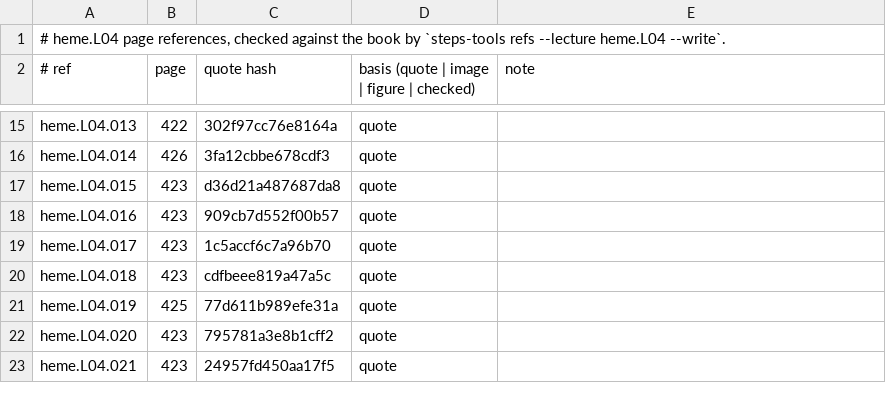
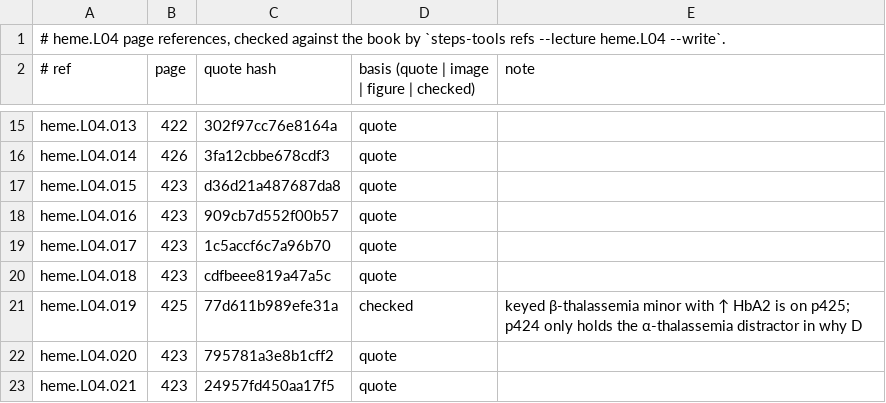
Before and after one commit to MohamedRef/Steps-app, a TSV file: content/book-refs/heme/L04.tsv, drawn as a sheet; only a part is shown, gaps mark what is left out.

```diff
--- a/content/book-refs/heme/L04.tsv
+++ b/content/book-refs/heme/L04.tsv
@@ -20,3 +20,3 @@ heme.L04.017	423	1c5accf6c7a96b70	quote
 heme.L04.018	423	cdfbeee819a47a5c	quote	
-heme.L04.019	425	77d611b989efe31a	quote	
+heme.L04.019	425	77d611b989efe31a	checked	keyed β-thalassemia minor with ↑ HbA2 is on p425; p424 only holds the α-thalassemia distractor in why D
 heme.L04.020	423	795781a3e8b1cff2	quote	
```
Also changed, not shown: content/book-refs/gi/L02.tsv, content/book-refs/gi/L04.tsv, 6 other files.
